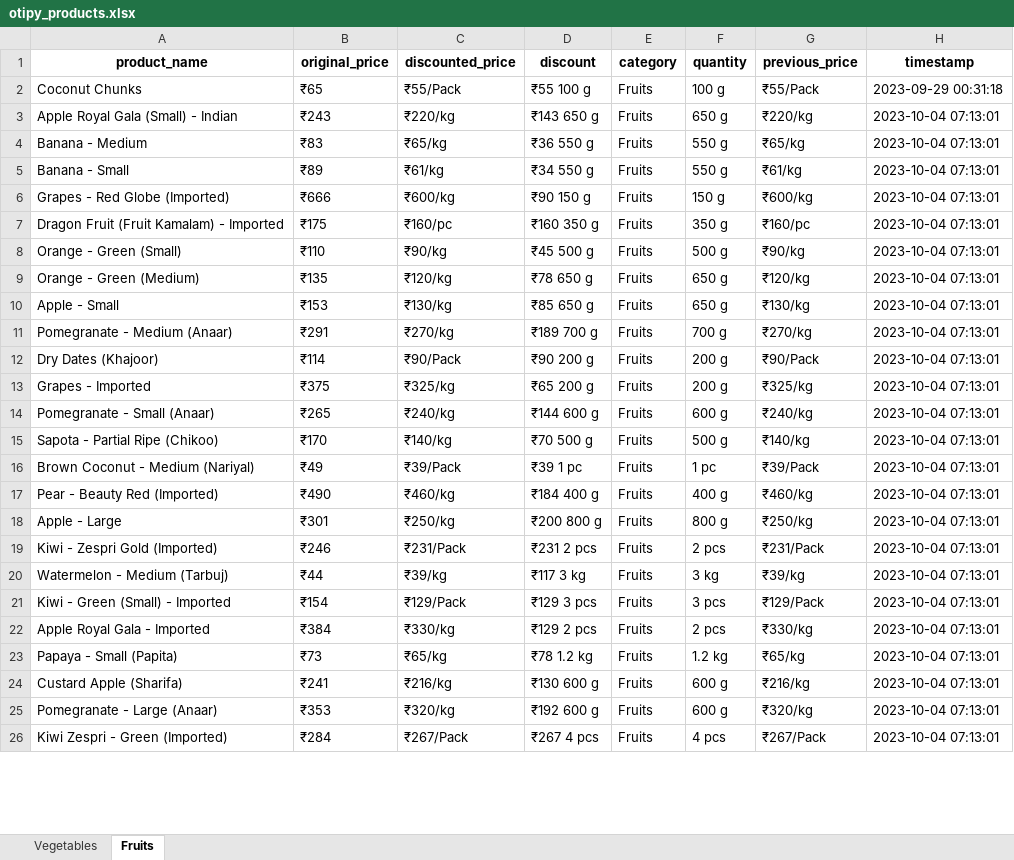
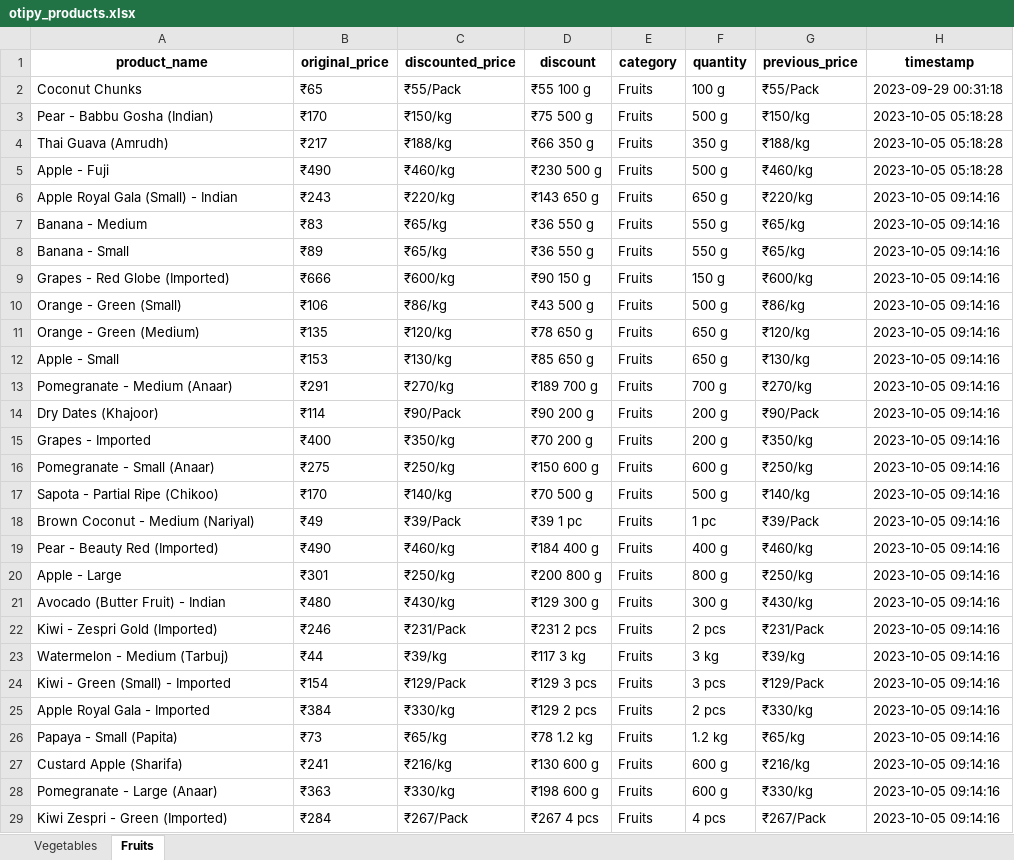
Before and after one commit to NidhiiK/Vegease, an Excel workbook: Otipy/otipy_products.xlsx, sheet Fruits, drawn as a sheet; only a part is shown; values as stored, in another font and other column widths than the file's, no borders; removed rows and columns are numbered as before the commit, all else as after; the diff covers the shown part only; the diff names each change by its address in the sheet, - before the commit and + after, or states it on an @@ line.

```diff
--- a/Otipy/otipy_products.xlsx (sheet Fruits)
+++ b/Otipy/otipy_products.xlsx (sheet Fruits)
+row 3: Pear - Babbu Gosha (Indian) | ₹170 | ₹150/kg | ₹75 500 g | Fruits | 500 g | ₹150/kg | 2023-10-05 05:18:28
+row 4: Thai Guava (Amrudh) | ₹217 | ₹188/kg | ₹66 350 g | Fruits | 350 g | ₹188/kg | 2023-10-05 05:18:28
+row 5: Apple - Fuji | ₹490 | ₹460/kg | ₹230 500 g | Fruits | 500 g | ₹460/kg | 2023-10-05 05:18:28
-H6:H9 (timestamp): 2023-10-04 07:13:01
+H6:H9 (timestamp): 2023-10-05 09:14:16
-C8 (discounted_price): ₹61/kg
+C8 (discounted_price): ₹65/kg
-D8 (discount): ₹34 550 g
+D8 (discount): ₹36 550 g
-G8 (previous_price): ₹61/kg
+G8 (previous_price): ₹65/kg
-row 7: Dragon Fruit (Fruit Kamalam) - Imported | ₹175 | ₹160/pc | ₹160 350 g | Fruits | 350 g | ₹160/pc | 2023-10-04 07:13:01
-B10 (original_price): ₹110
+B10 (original_price): ₹106
-C10 (discounted_price): ₹90/kg
+C10 (discounted_price): ₹86/kg
-D10 (discount): ₹45 500 g
+D10 (discount): ₹43 500 g
-G10 (previous_price): ₹90/kg
+G10 (previous_price): ₹86/kg
-H10:H20 (timestamp): 2023-10-04 07:13:01
+H10:H20 (timestamp): 2023-10-05 09:14:16
-B15 (original_price): ₹375
+B15 (original_price): ₹400
-C15 (discounted_price): ₹325/kg
+C15 (discounted_price): ₹350/kg
-D15 (discount): ₹65 200 g
+D15 (discount): ₹70 200 g
-G15 (previous_price): ₹325/kg
+G15 (previous_price): ₹350/kg
-B16 (original_price): ₹265
+B16 (original_price): ₹275
-C16 (discounted_price): ₹240/kg
+C16 (discounted_price): ₹250/kg
-D16 (discount): ₹144 600 g
+D16 (discount): ₹150 600 g
-G16 (previous_price): ₹240/kg
+G16 (previous_price): ₹250/kg
+row 21: Avocado (Butter Fruit) - Indian | ₹480 | ₹430/kg | ₹129 300 g | Fruits | 300 g | ₹430/kg | 2023-10-05 09:14:16
-H22:H29 (timestamp): 2023-10-04 07:13:01
+H22:H29 (timestamp): 2023-10-05 09:14:16
-B28 (original_price): ₹353
+B28 (original_price): ₹363
-C28 (discounted_price): ₹320/kg
+C28 (discounted_price): ₹330/kg
-D28 (discount): ₹192 600 g
+D28 (discount): ₹198 600 g
-G28 (previous_price): ₹320/kg
+G28 (previous_price): ₹330/kg
```
Also changed, not shown: 2 added rows, 5 removed rows and 46 edited cells elsewhere in this sheet, sheet Vegetables, BigBasket/BigBasket_products.xlsx, 5 other files.
